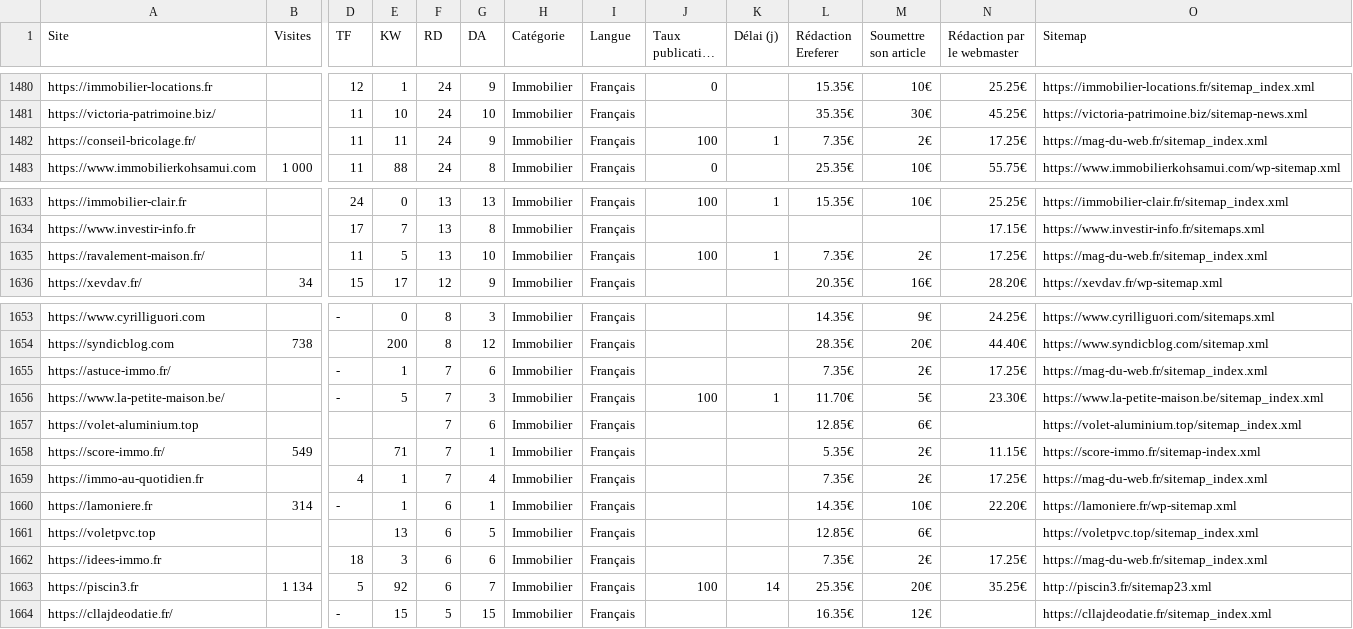
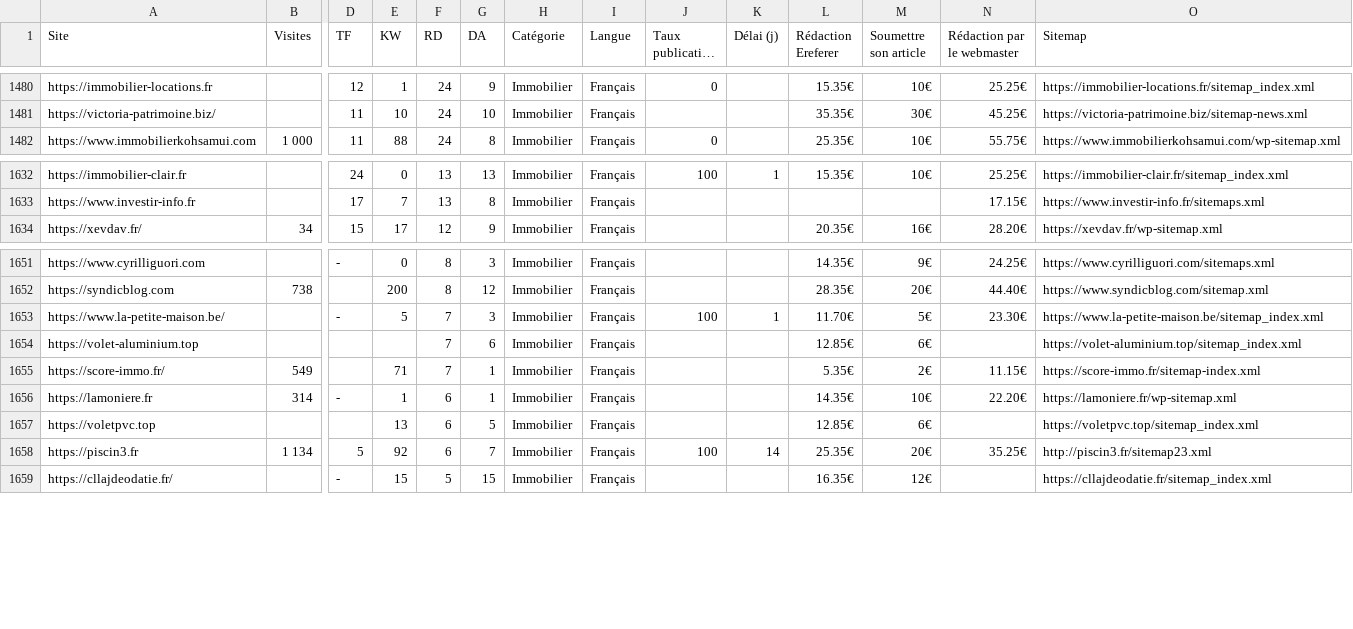
Before and after one commit to Ethosback/datavdl, a CSV file: data/catalog/domains-vendeurs.csv, drawn as a sheet; only a part is shown, gaps mark what is left out; long unchanged cells end in …; rows hold the shown columns only; the diff names each change by its address in the sheet, - before the commit and + after, or states it on an @@ line.

Commit message:
Filter noisy links and remove unwanted domains

```diff
--- a/data/catalog/domains-vendeurs.csv
+++ b/data/catalog/domains-vendeurs.csv
-row 1482: https://conseil-bricolage.fr/ |  | 11 | 11 | 24 | 9 | Immobilier | Français | 100 | 1 | 7.35€ | 2€ | 17.25€ | https://mag-du-web.fr/sitemap_index.xml
-row 1635: https://ravalement-maison.fr/ |  | 11 | 5 | 13 | 10 | Immobilier | Français | 100 | 1 | 7.35€ | 2€ | 17.25€ | https://mag-du-web.fr/sitemap_index.xml
-row 1655: https://astuce-immo.fr/ |  | - | 1 | 7 | 6 | Immobilier | Français |  |  | 7.35€ | 2€ | 17.25€ | https://mag-du-web.fr/sitemap_index.xml
-row 1659: https://immo-au-quotidien.fr |  | 4 | 1 | 7 | 4 | Immobilier | Français |  |  | 7.35€ | 2€ | 17.25€ | https://mag-du-web.fr/sitemap_index.xml
-row 1662: https://idees-immo.fr |  | 18 | 3 | 6 | 6 | Immobilier | Français |  |  | 7.35€ | 2€ | 17.25€ | https://mag-du-web.fr/sitemap_index.xml
```
Also changed, not shown: 26 other files.
